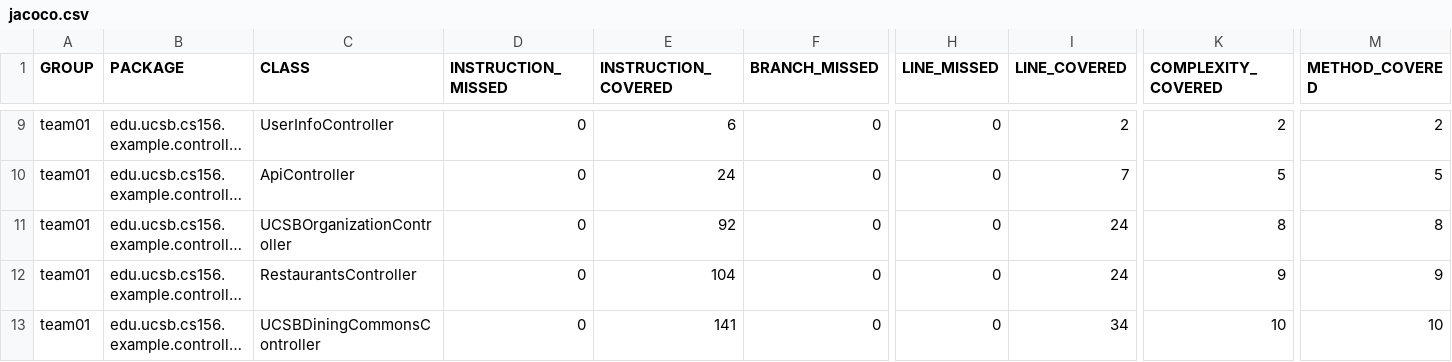
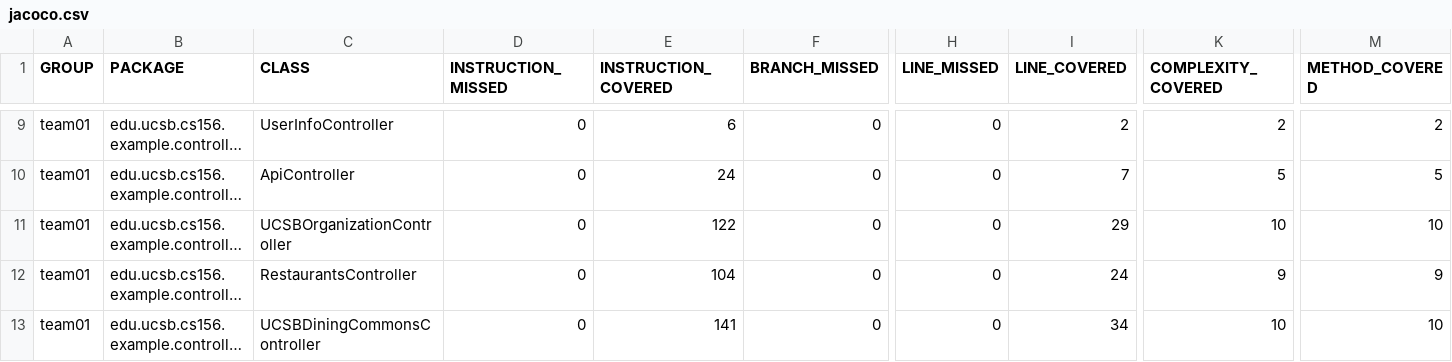
Before and after one commit to ucsb-cs156-s26/team02-s26-13, a CSV file: prs/62/jacoco/jacoco.csv, drawn as a sheet; only a part is shown, gaps mark what is left out; long unchanged cells end in …; the diff names each change by its address in the sheet, - before the commit and + after, or states it on an @@ line.

```diff
--- a/prs/62/jacoco/jacoco.csv
+++ b/prs/62/jacoco/jacoco.csv
-E11 (INSTRUCTION_COVERED): 92
+E11 (INSTRUCTION_COVERED): 122
-I11 (LINE_COVERED): 24
+I11 (LINE_COVERED): 29
-K11 (COMPLEXITY_COVERED): 8
+K11 (COMPLEXITY_COVERED): 10
-M11 (METHOD_COVERED): 8
+M11 (METHOD_COVERED): 10
```
Also changed, not shown: 7 other files.
